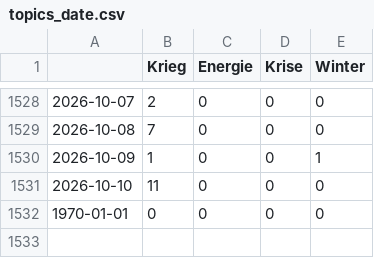
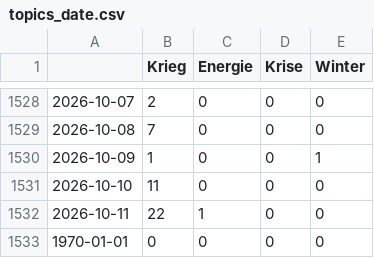
Before and after one commit to paularicarda-news/winterIsComing2, a CSV file: csv/topics_date.csv, drawn as a sheet; only a part is shown, gaps mark what is left out; the diff names each change by its address in the sheet, - before the commit and + after, or states it on an @@ line.

```diff
--- a/csv/topics_date.csv
+++ b/csv/topics_date.csv
+row 1532: 2026-10-11 | 22 | 1 | 0 | 0
```
Also changed, not shown: 4 other files.
